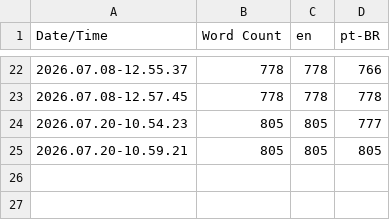
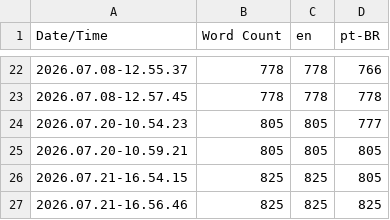
Before and after one commit to douglasmcarmona/Blackout, a CSV file: Content/Localization/Game/Game.csv, drawn as a sheet; only a part is shown, gaps mark what is left out.

```diff
--- a/Content/Localization/Game/Game.csv
+++ b/Content/Localization/Game/Game.csv
@@ -25 +25,3 @@ Date/Time,Word Count,en,pt-BR
 2026.07.20-10.59.21,805,805,805
+2026.07.21-16.54.15,825,825,805
+2026.07.21-16.56.46,825,825,825
```
Also changed, not shown: 7 other files.
